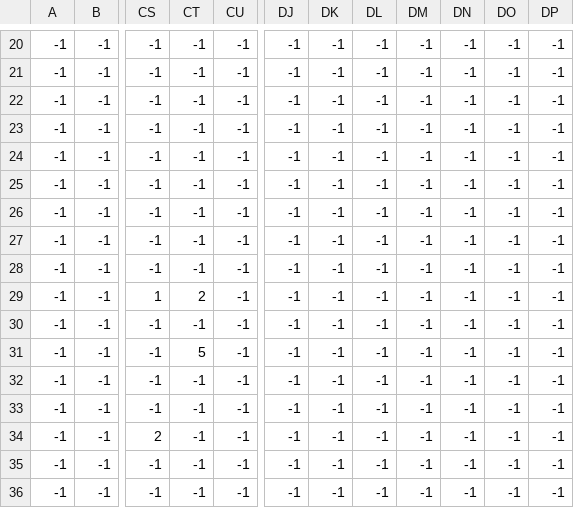
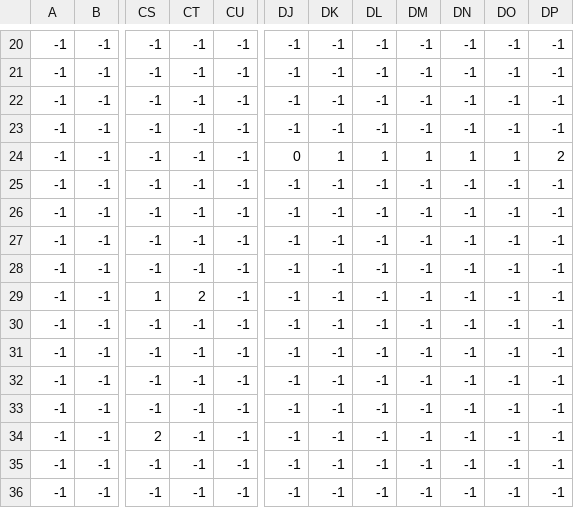
Before and after one commit to Luk-gitgood/Game-PO5, a CSV file: levels/1/woods_room/woods_room_platform_top.csv, drawn as a sheet; only a part is shown, gaps mark what is left out; the diff names each change by its address in the sheet, - before the commit and + after, or states it on an @@ line.

Commit message:
merged new maps and slight enemy data changes

```diff
--- a/levels/1/woods_room/woods_room_platform_top.csv
+++ b/levels/1/woods_room/woods_room_platform_top.csv
-DJ24: -1
+DJ24: 0
-DK24: -1
+DK24: 1
-DL24: -1
+DL24: 1
-DM24: -1
+DM24: 1
-DN24: -1
+DN24: 1
-DO24: -1
+DO24: 1
-DP24: -1
+DP24: 2
-CT31: 5
+CT31: -1
```
Also changed, not shown: levels/1/woods_room/woods_room_collision_surface.csv, 6 other files.
